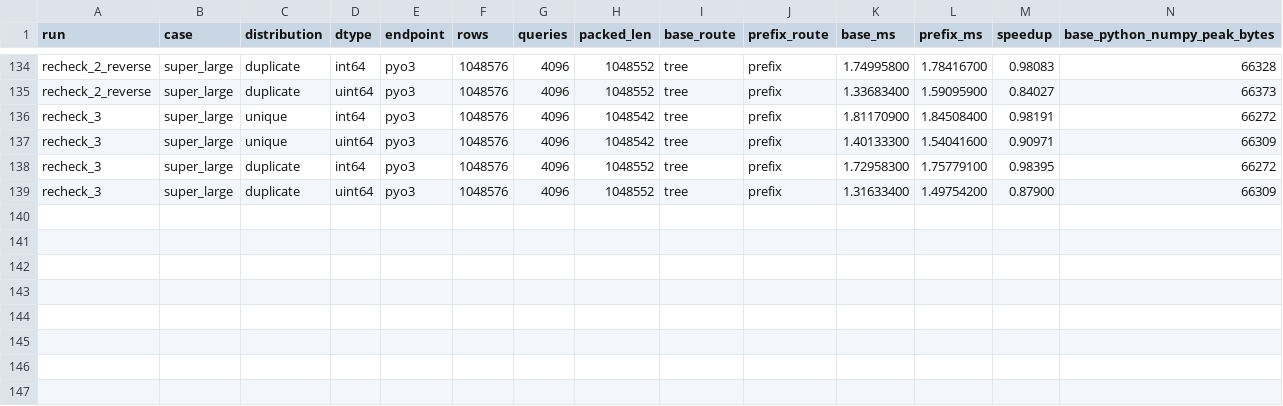
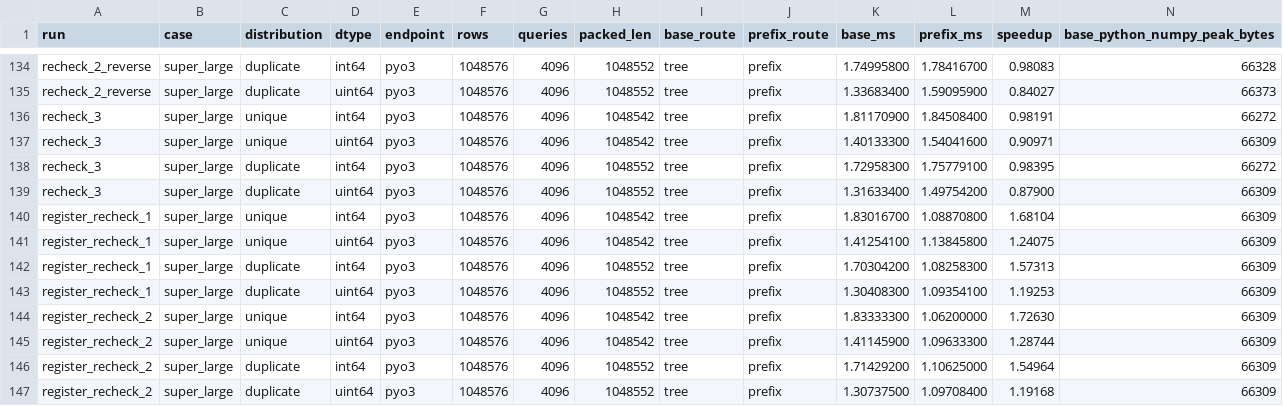
Before and after one commit to pyjanitor-devs/janitor-rs, a CSV file: benches/integer_prefix.csv, drawn as a sheet; only a part is shown, gaps mark what is left out; rows hold the shown columns only; the diff names each change by its address in the sheet, - before the commit and + after, or states it on an @@ line.

Commit message:
perf: keep prefix totals in registers

```diff
--- a/benches/integer_prefix.csv
+++ b/benches/integer_prefix.csv
+row 140: register_recheck_1 | super_large | unique | int64 | pyo3 | 1048576 | 4096 | 1048542 | tree | prefix | 1.83016700 | 1.08870800 | 1.68104 | 66309
+row 141: register_recheck_1 | super_large | unique | uint64 | pyo3 | 1048576 | 4096 | 1048542 | tree | prefix | 1.41254100 | 1.13845800 | 1.24075 | 66309
+row 142: register_recheck_1 | super_large | duplicate | int64 | pyo3 | 1048576 | 4096 | 1048552 | tree | prefix | 1.70304200 | 1.08258300 | 1.57313 | 66309
+row 143: register_recheck_1 | super_large | duplicate | uint64 | pyo3 | 1048576 | 4096 | 1048552 | tree | prefix | 1.30408300 | 1.09354100 | 1.19253 | 66309
+row 144: register_recheck_2 | super_large | unique | int64 | pyo3 | 1048576 | 4096 | 1048542 | tree | prefix | 1.83333300 | 1.06200000 | 1.72630 | 66309
+row 145: register_recheck_2 | super_large | unique | uint64 | pyo3 | 1048576 | 4096 | 1048542 | tree | prefix | 1.41145900 | 1.09633300 | 1.28744 | 66309
+row 146: register_recheck_2 | super_large | duplicate | int64 | pyo3 | 1048576 | 4096 | 1048552 | tree | prefix | 1.71429200 | 1.10625000 | 1.54964 | 66309
+row 147: register_recheck_2 | super_large | duplicate | uint64 | pyo3 | 1048576 | 4096 | 1048552 | tree | prefix | 1.30737500 | 1.09708400 | 1.19168 | 66309
```
Also changed, not shown: 2 other files.
